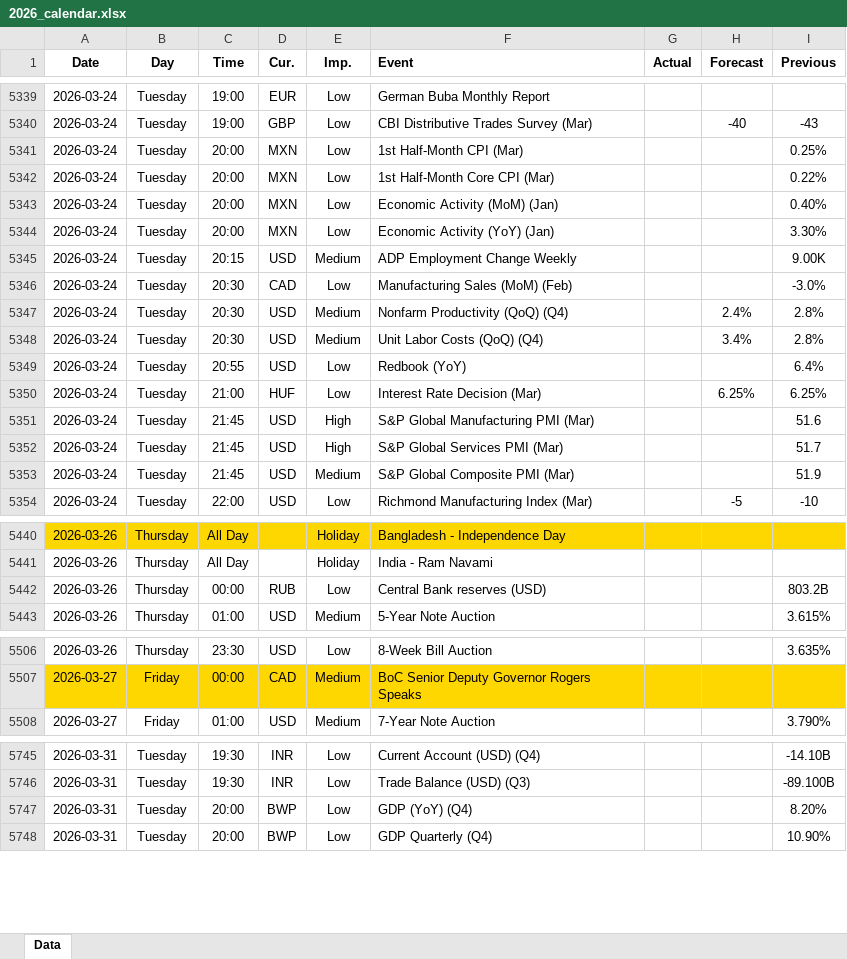
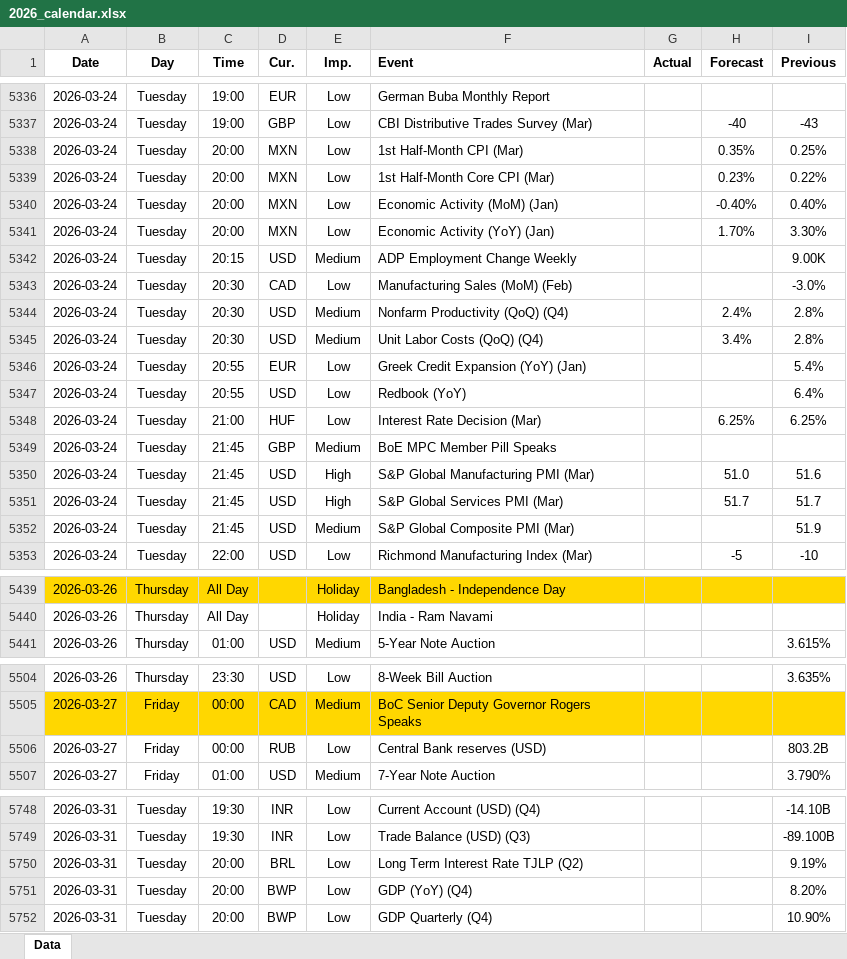
Before and after one commit to yiyousiow000814/XAUUSD-Calendar-Agent, an Excel workbook: data/Economic_Calendar/2026/2026_calendar.xlsx, sheet Data, drawn as a sheet; only a part is shown, gaps mark what is left out; values as stored, in another font and other column widths than the file's, no borders; removed rows and columns are numbered as before the commit, all else as after; the diff covers the shown part only; the diff names each change by its address in the sheet, - before the commit and + after, or states it on an @@ line.

```diff
--- a/data/Economic_Calendar/2026/2026_calendar.xlsx (sheet Data)
+++ b/data/Economic_Calendar/2026/2026_calendar.xlsx (sheet Data)
-H5338 (Forecast): (empty)
+H5338 (Forecast): 0.35%
-H5339 (Forecast): (empty)
+H5339 (Forecast): 0.23%
-H5340 (Forecast): (empty)
+H5340 (Forecast): -0.40%
-H5341 (Forecast): (empty)
+H5341 (Forecast): 1.70%
+row 5346: 2026-03-24 | Tuesday | 20:55 | EUR | Low | Greek Credit Expansion (YoY) (Jan) |  |  | 5.4%
+row 5349: 2026-03-24 | Tuesday | 21:45 | GBP | Medium | BoE MPC Member Pill Speaks
-H5350 (Forecast): (empty)
+H5350 (Forecast): 51.0
-H5351 (Forecast): (empty)
+H5351 (Forecast): 51.7
-row 5442: 2026-03-26 | Thursday | 00:00 | RUB | Low | Central Bank reserves (USD) |  |  | 803.2B
+row 5506: 2026-03-27 | Friday | 00:00 | RUB | Low | Central Bank reserves (USD) |  |  | 803.2B
+row 5750: 2026-03-31 | Tuesday | 20:00 | BRL | Low | Long Term Interest Rate TJLP (Q2) |  |  | 9.19%
```
Also changed, not shown: 8 added rows, 6 removed rows and 52 edited cells elsewhere in this sheet, 2 other files.
